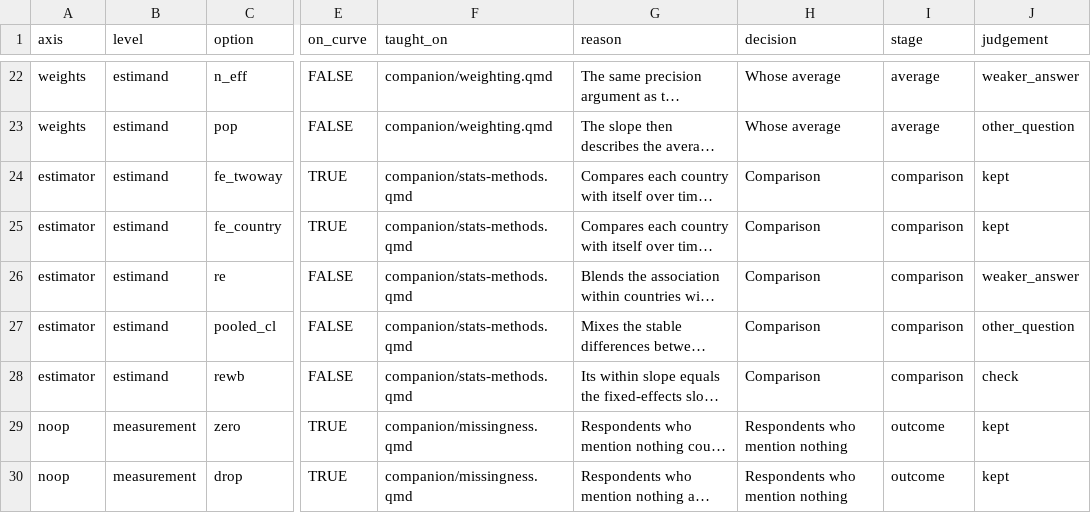
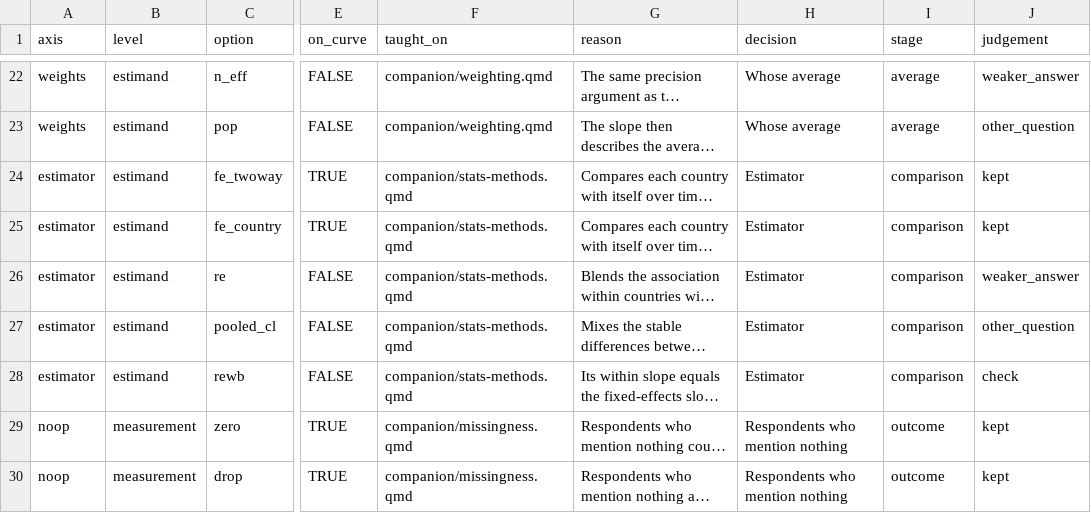
Before and after one commit to CodeMoreh/ar4ds-eu, a CSV file: cases/eu-frames/data/menu_options.csv, drawn as a sheet; only a part is shown, gaps mark what is left out; long unchanged cells end in …; the diff names each change by its address in the sheet, - before the commit and + after, or states it on an @@ line.

Commit message:
Name the decision coded estimator Estimator again, the term that participants know from their courses in statistics and econometrics, wherever the menu, the decision map, the charts of the Multiverse page, the lab, the codebooks of the menu and of the curve, the run sheet, three companion modules, the page on reading the inference and the decks name it, with the sentences written to explain the name Comparison returned to their earlier wording and the heading of the menu back at its anchor #estimator; the names of the three groups stay, and the codebook of the menu keeps its 50 rows; render the menu, the decision map, the lab and the three decks that show the menu again

```diff
--- a/cases/eu-frames/data/menu_options.csv
+++ b/cases/eu-frames/data/menu_options.csv
-H24:H28 (decision): Comparison
+H24:H28 (decision): Estimator
```
Also changed, not shown: 32 other files.
